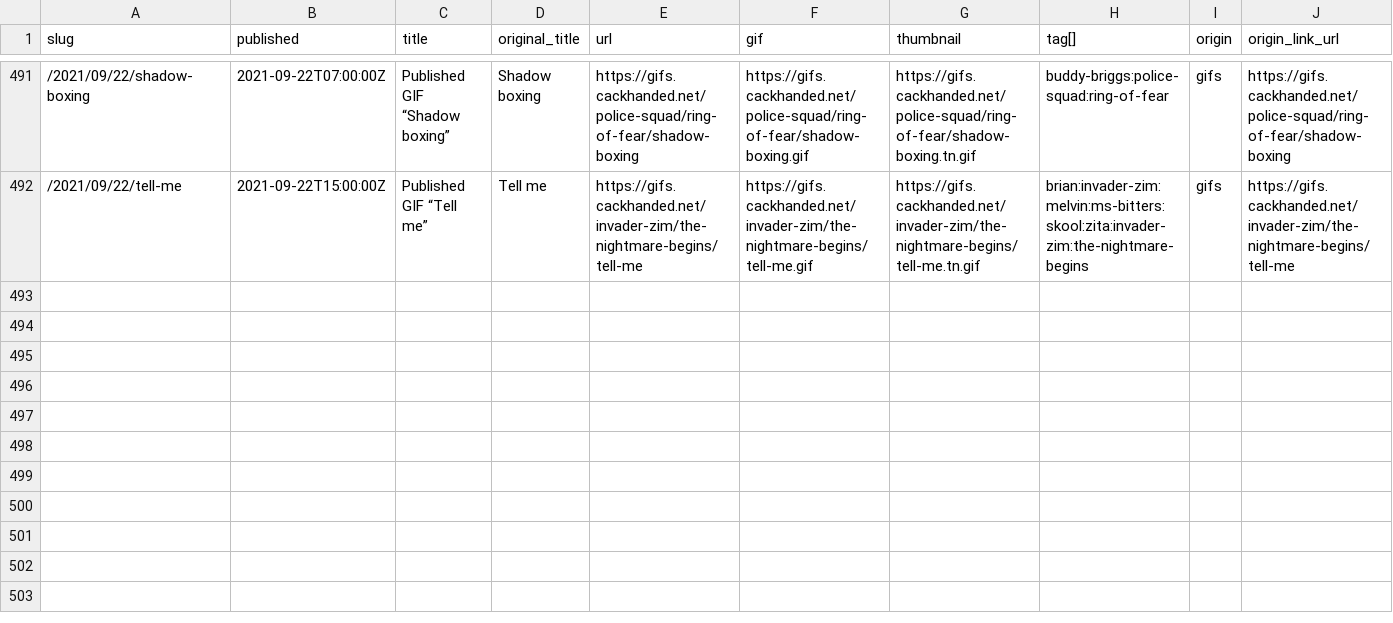
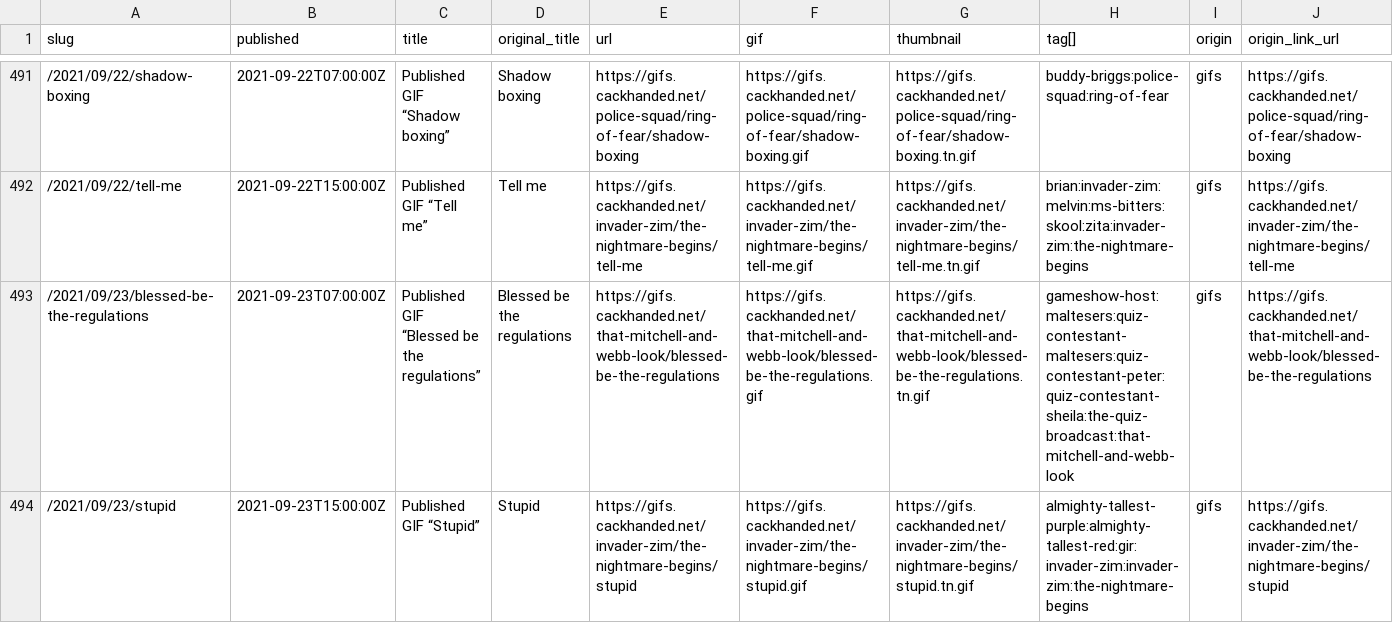
Before and after one commit to norm/marknormanfrancis.com, a CSV file: source/gifs.csv, drawn as a sheet; only a part is shown, gaps mark what is left out; rows hold the shown columns only; the diff names each change by its address in the sheet, - before the commit and + after, or states it on an @@ line.

```diff
--- a/source/gifs.csv
+++ b/source/gifs.csv
+row 493: /2021/09/23/blessed-be-the-regulations | 2021-09-23T07:00:00Z | Published GIF “Blessed be the regulations” | Blessed be the regulations | https://gifs.cackhanded.net/that-mitchell-and-webb-look/blessed-be-the-regulations | https://gifs.cackhanded.net/that-mitchell-and-webb-look/blessed-be-the-regulations.gif | https://gifs.cackhanded.net/that-mitchell-and-webb-look/blessed-be-the-regulations.tn.gif | gameshow-host:maltesers:quiz-contestant-maltesers:quiz-contestant-peter:quiz-contestant-sheila:the-quiz-broadcast:that-mitchell-and-webb-look | gifs | https://gifs.cackhanded.net/that-mitchell-and-webb-look/blessed-be-the-regulations
+row 494: /2021/09/23/stupid | 2021-09-23T15:00:00Z | Published GIF “Stupid” | Stupid | https://gifs.cackhanded.net/invader-zim/the-nightmare-begins/stupid | https://gifs.cackhanded.net/invader-zim/the-nightmare-begins/stupid.gif | https://gifs.cackhanded.net/invader-zim/the-nightmare-begins/stupid.tn.gif | almighty-tallest-purple:almighty-tallest-red:gir:invader-zim:invader-zim:the-nightmare-begins | gifs | https://gifs.cackhanded.net/invader-zim/the-nightmare-begins/stupid
```
Also changed, not shown: 7 other files.
